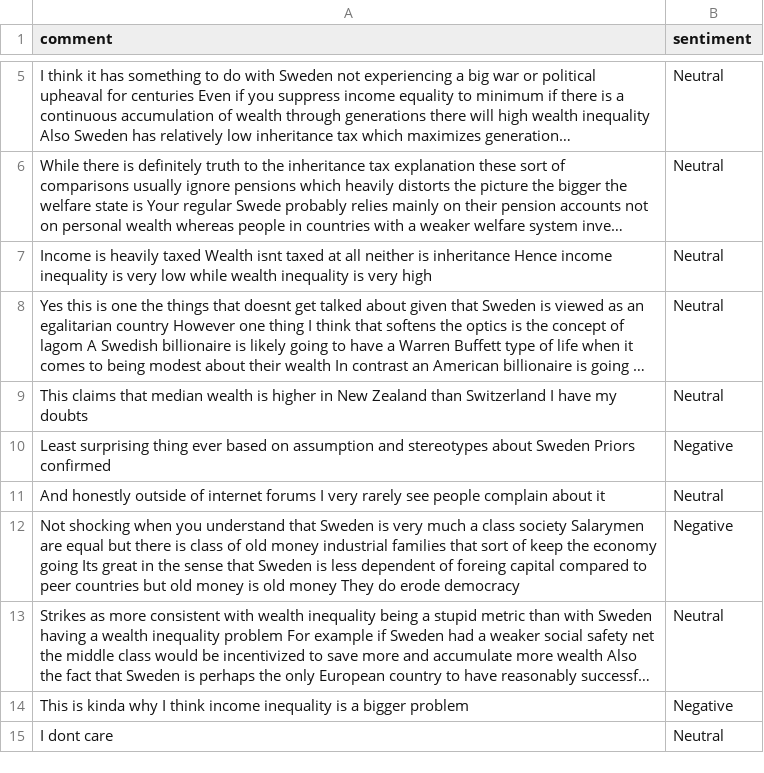
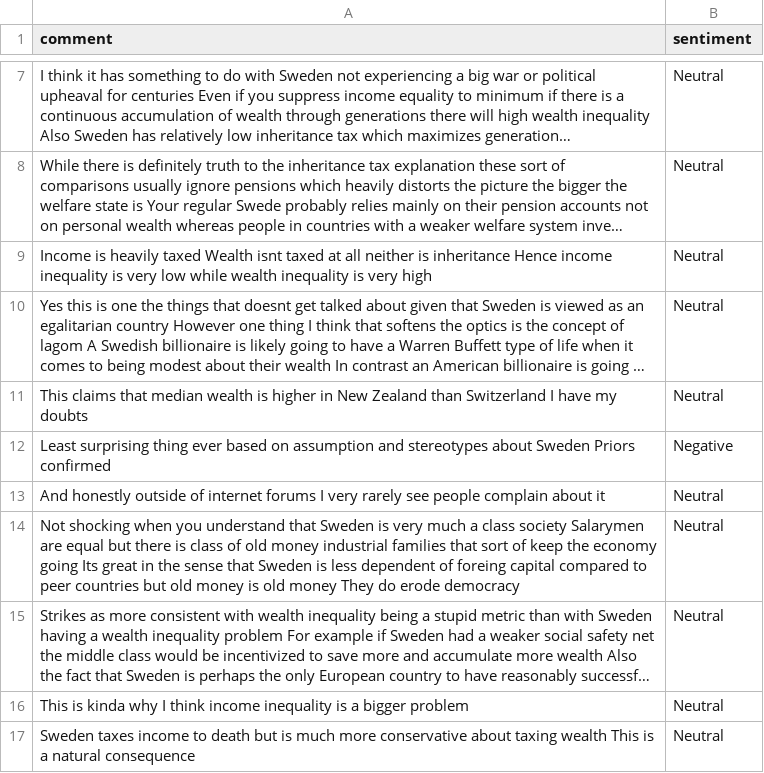
Before and after one commit to felixabraham670706/sentiment, a CSV file: sentiment.csv, drawn as a sheet; only a part is shown, gaps mark what is left out; the shorter side is filled out with more unchanged rows; long unchanged cells end in …; addresses are those after the commit; the diff covers the shown part only; the diff names each change by its address in the sheet, - before the commit and + after, or states it on an @@ line.

```diff
--- a/sentiment.csv
+++ b/sentiment.csv
-B14 (sentiment): Negative
+B14 (sentiment): Neutral
-B16 (sentiment): Negative
+B16 (sentiment): Neutral
+row 17: Sweden taxes income to death but is much more conservative about taxing wealth This is a natural consequence | Neutral
```
Also changed, not shown: 3 added rows, 2 moved rows and 1 edited cell elsewhere in this file.
